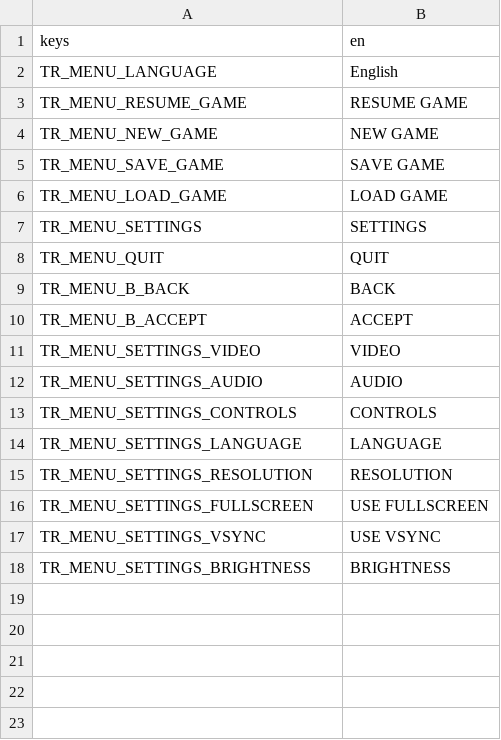
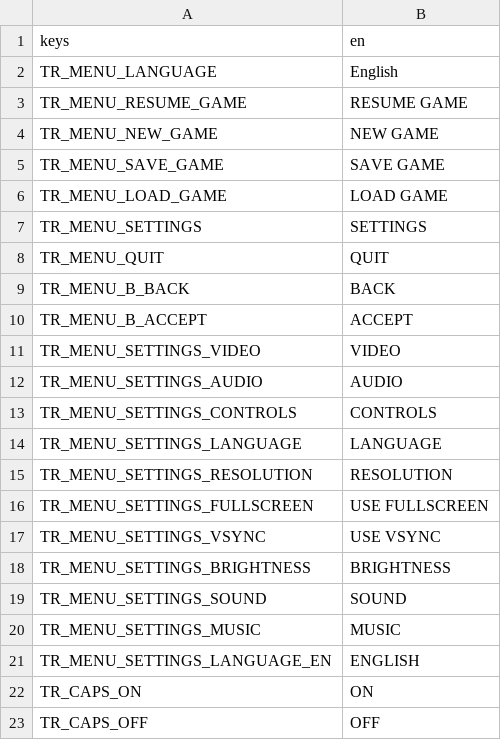
Before and after one commit to NimbleBeasts/NbGodotBoilerplate-Godot, a CSV file: Localization/english_only.csv, drawn as a sheet; the diff names each change by its address in the sheet, - before the commit and + after, or states it on an @@ line.

```diff
--- a/Localization/english_only.csv
+++ b/Localization/english_only.csv
+row 19: TR_MENU_SETTINGS_SOUND | SOUND
+row 20: TR_MENU_SETTINGS_MUSIC | MUSIC
+row 21: TR_MENU_SETTINGS_LANGUAGE_EN | ENGLISH
+row 22: TR_CAPS_ON | ON
+row 23: TR_CAPS_OFF | OFF
```
Also changed, not shown: 10 other files.
